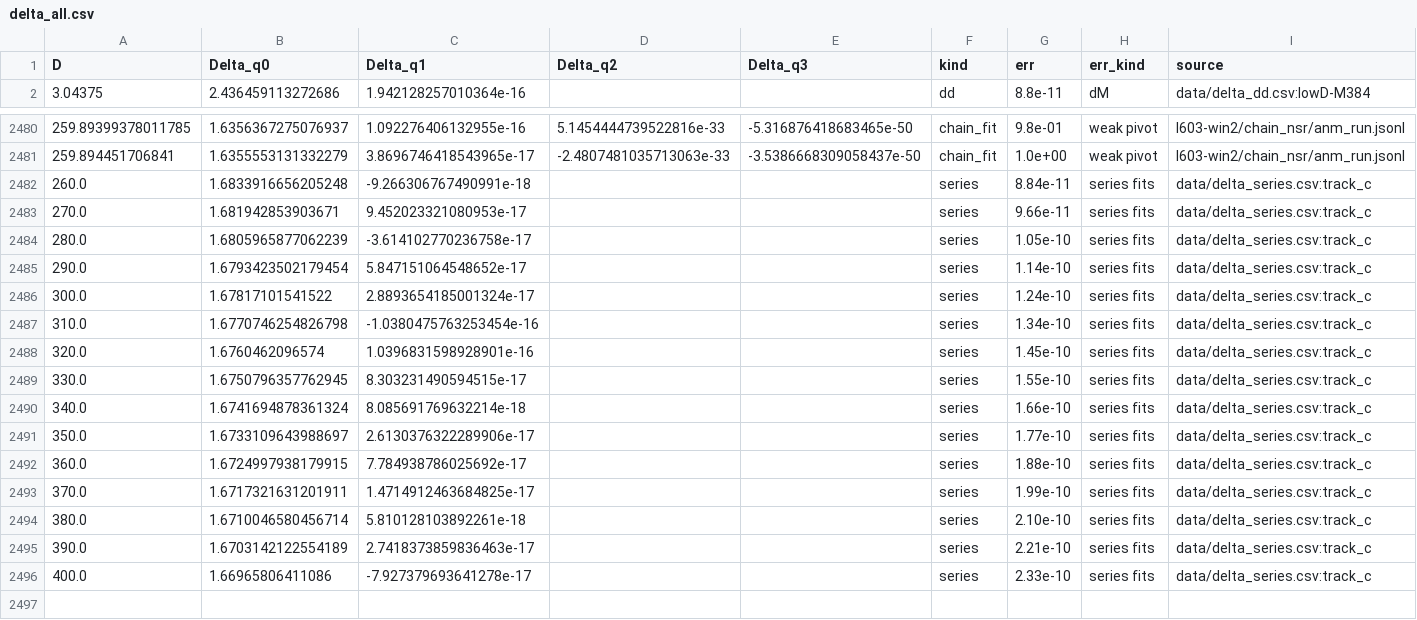
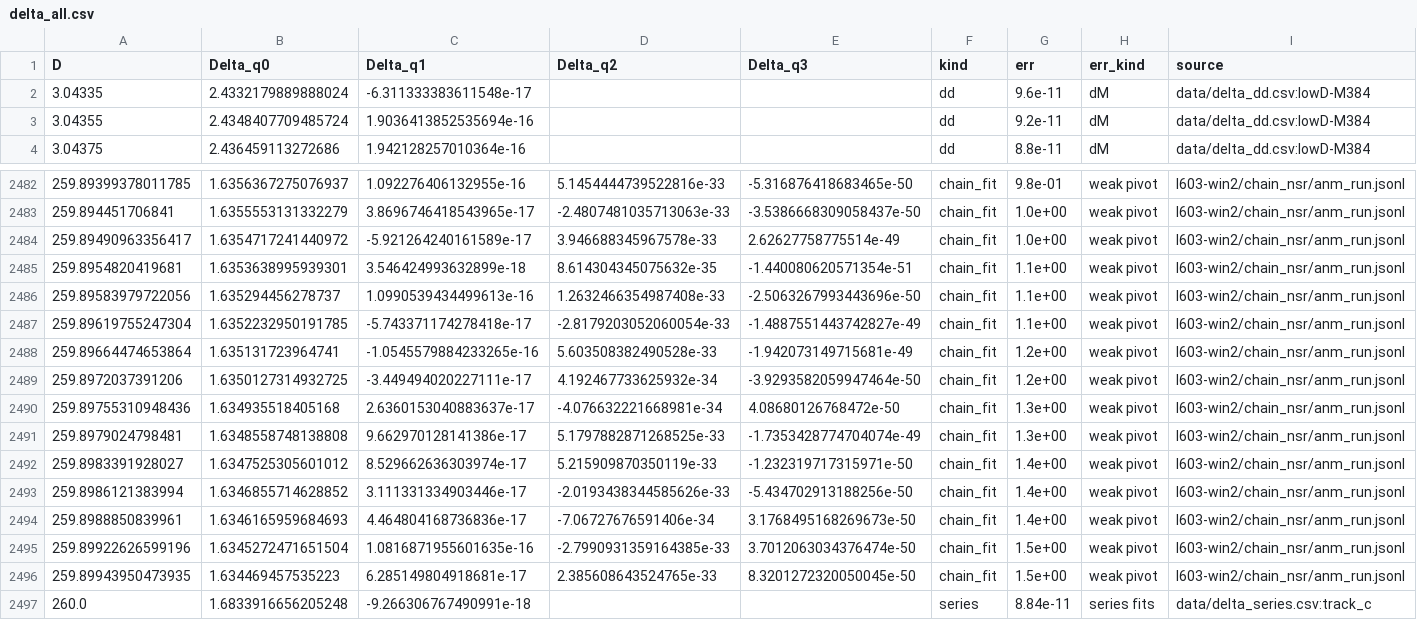
Before and after one commit to nmoinvaz/choptuik-large-d, a CSV file: hp/data/delta_all.csv, drawn as a sheet; only a part is shown, gaps mark what is left out; the shorter side is filled out with more unchanged rows; rows hold the shown columns only; the diff names each change by its address in the sheet, - before the commit and + after, or states it on an @@ line.

Commit message:
Delta tables: #343's D 3.04355 and 3.04335, and the chain to 259.899
The low-D export reads I343-win2, whose leg reached D 3.04335 at M 320/384.
The rebuilt tables also take the chain_fit and series rows to D 259.8994
that the stalled rebuild had left out; the README, QUAD_DOUBLE and their
checks quote the new reach, row count and formula bound.

```diff
--- a/hp/data/delta_all.csv
+++ b/hp/data/delta_all.csv
+row 2: 3.04335 | 2.4332179889888024 | -6.311333383611548e-17 |  |  | dd | 9.6e-11 | dM | data/delta_dd.csv:lowD-M384
+row 3: 3.04355 | 2.4348407709485724 | 1.9036413852535694e-16 |  |  | dd | 9.2e-11 | dM | data/delta_dd.csv:lowD-M384
+row 2484: 259.89490963356417 | 1.6354717241440972 | -5.921264240161589e-17 | 3.946688345967578e-33 | 2.62627758775514e-49 | chain_fit | 1.0e+00 | weak pivot | I603-win2/chain_nsr/anm_run.jsonl
+row 2485: 259.8954820419681 | 1.6353638995939301 | 3.546424993632899e-18 | 8.614304345075632e-35 | -1.440080620571354e-51 | chain_fit | 1.1e+00 | weak pivot | I603-win2/chain_nsr/anm_run.jsonl
+row 2486: 259.89583979722056 | 1.635294456278737 | 1.0990539434499613e-16 | 1.2632466354987408e-33 | -2.5063267993443696e-50 | chain_fit | 1.1e+00 | weak pivot | I603-win2/chain_nsr/anm_run.jsonl
+row 2487: 259.89619755247304 | 1.6352232950191785 | -5.743371174278418e-17 | -2.8179203052060054e-33 | -1.4887551443742827e-49 | chain_fit | 1.1e+00 | weak pivot | I603-win2/chain_nsr/anm_run.jsonl
+row 2488: 259.89664474653864 | 1.635131723964741 | -1.0545579884233265e-16 | 5.603508382490528e-33 | -1.942073149715681e-49 | chain_fit | 1.2e+00 | weak pivot | I603-win2/chain_nsr/anm_run.jsonl
+row 2489: 259.8972037391206 | 1.6350127314932725 | -3.449494020227111e-17 | 4.192467733625932e-34 | -3.9293582059947464e-50 | chain_fit | 1.2e+00 | weak pivot | I603-win2/chain_nsr/anm_run.jsonl
+row 2490: 259.89755310948436 | 1.634935518405168 | 2.6360153040883637e-17 | -4.076632221668981e-34 | 4.08680126768472e-50 | chain_fit | 1.3e+00 | weak pivot | I603-win2/chain_nsr/anm_run.jsonl
+row 2491: 259.8979024798481 | 1.6348558748138808 | 9.662970128141386e-17 | 5.1797882871268525e-33 | -1.7353428774704074e-49 | chain_fit | 1.3e+00 | weak pivot | I603-win2/chain_nsr/anm_run.jsonl
+row 2492: 259.8983391928027 | 1.6347525305601012 | 8.529662636303974e-17 | 5.215909870350119e-33 | -1.232319717315971e-50 | chain_fit | 1.4e+00 | weak pivot | I603-win2/chain_nsr/anm_run.jsonl
+row 2493: 259.8986121383994 | 1.6346855714628852 | 3.111331334903446e-17 | -2.0193438344585626e-33 | -5.434702913188256e-50 | chain_fit | 1.4e+00 | weak pivot | I603-win2/chain_nsr/anm_run.jsonl
+row 2494: 259.8988850839961 | 1.6346165959684693 | 4.464804168736836e-17 | -7.06727676591406e-34 | 3.1768495168269673e-50 | chain_fit | 1.4e+00 | weak pivot | I603-win2/chain_nsr/anm_run.jsonl
+row 2495: 259.89922626599196 | 1.6345272471651504 | 1.0816871955601635e-16 | -2.7990931359164385e-33 | 3.7012063034376474e-50 | chain_fit | 1.5e+00 | weak pivot | I603-win2/chain_nsr/anm_run.jsonl
+row 2496: 259.89943950473935 | 1.634469457535223 | 6.285149804918681e-17 | 2.385608643524765e-33 | 8.3201272320050045e-50 | chain_fit | 1.5e+00 | weak pivot | I603-win2/chain_nsr/anm_run.jsonl
```
Also changed, not shown: hp/data/delta_dd.csv, hp/data/delta_dd_lowD.csv, 7 other files.
